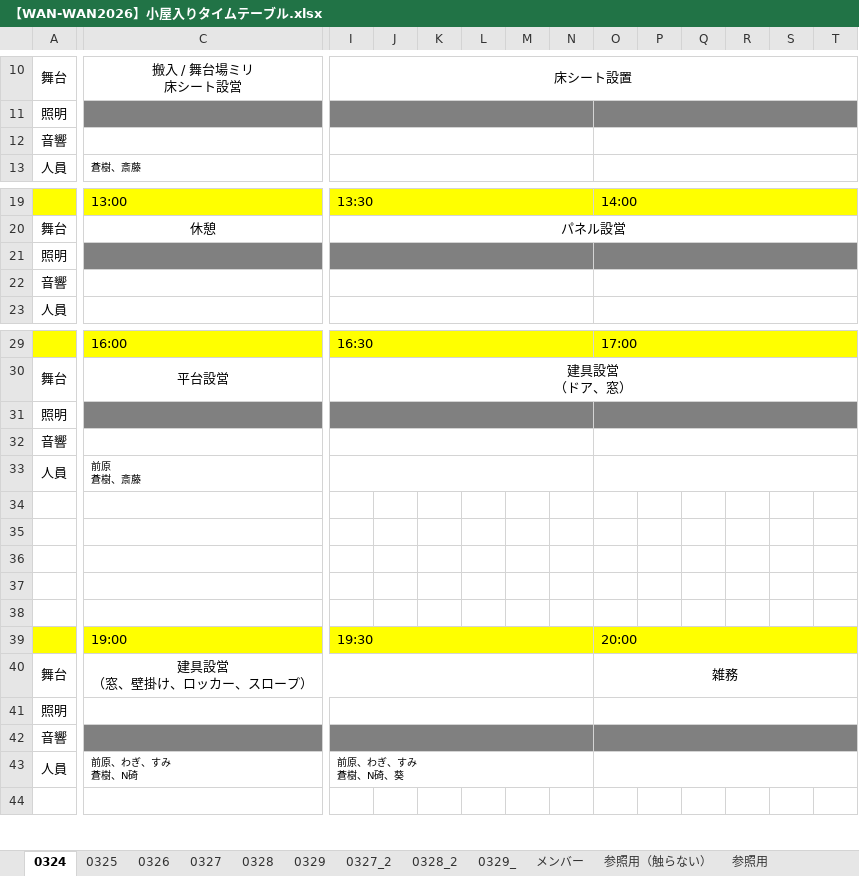
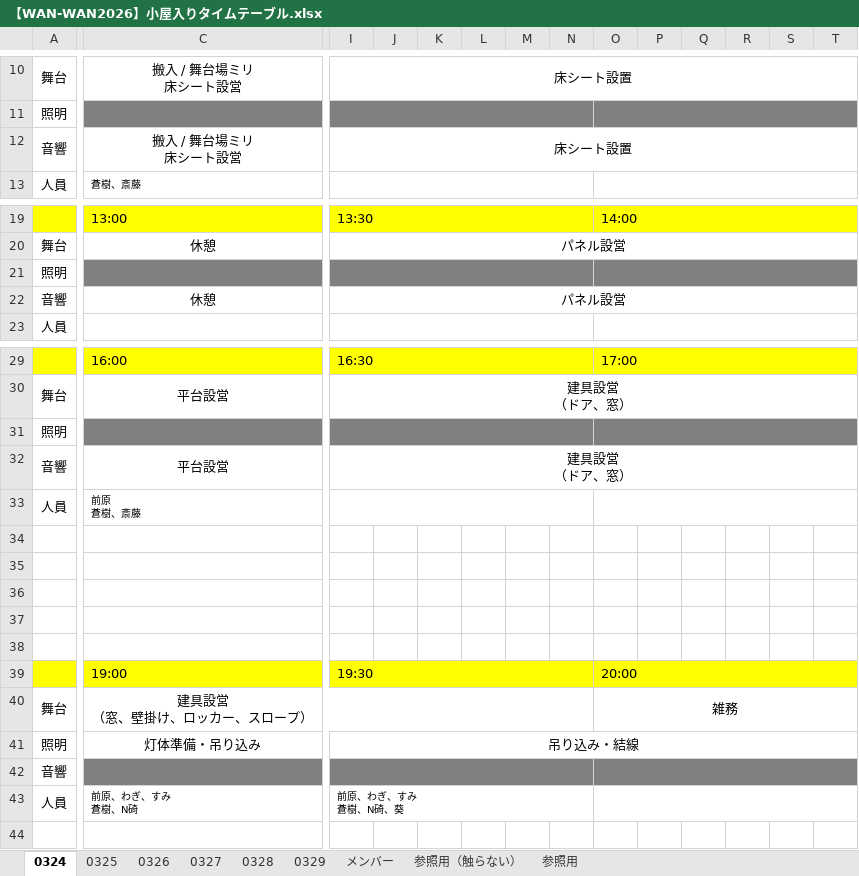
Before and after one commit to aokib7605/WAN-WAN-BOTAN-2026, an Excel workbook: 03.舞台監督/【WAN-WAN2026】小屋入りタイムテーブル.xlsx, sheet 0324, drawn as a sheet; only a part is shown, gaps mark what is left out; values as stored, in another font and other column widths than the file's, no borders; charts and pictures not drawn; removed rows and columns are numbered as before the commit, all else as after; rows hold the shown columns only; ↵ is a line break in a cell; the diff covers the shown part only; the diff names each change by its address in the sheet, - before the commit and + after, or states it on an @@ line.

```diff
--- a/03.舞台監督/【WAN-WAN2026】小屋入りタイムテーブル.xlsx (sheet 0324)
+++ b/03.舞台監督/【WAN-WAN2026】小屋入りタイムテーブル.xlsx (sheet 0324)
-sheet tab: 0327_2
-sheet tab: 0328_2
-sheet tab: 0329_
-row 12: 音響
+row 12: 音響 | 搬入 / 舞台場ミリ ↵ 床シート設営 | 床シート設置
-row 22: 音響
+row 22: 音響 | 休憩 | パネル設営
-C32: (empty)
+C32: 平台設営
-I32: (empty)
+I32: 建具設営 ↵ （ドア、窓）
-I32:N32 merged
+I32:Z32 merged
-O32:T32 merged
-C41: (empty)
+C41: 灯体準備・吊り込み
-I41: (empty)
+I41: 吊り込み・結線
-I41:N41 merged
+I41:AF41 merged
-O41:T41 merged
```
Also changed, not shown: merged cells elsewhere in this sheet, sheet 0327, sheet 0326, sheet 0325, sheet メンバー, charts or pictures, 3 other files.
